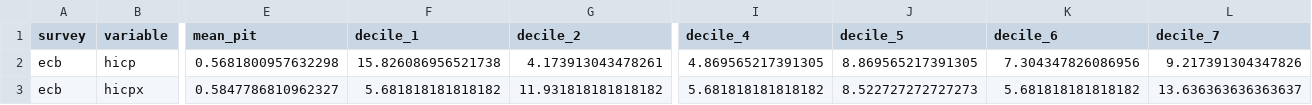
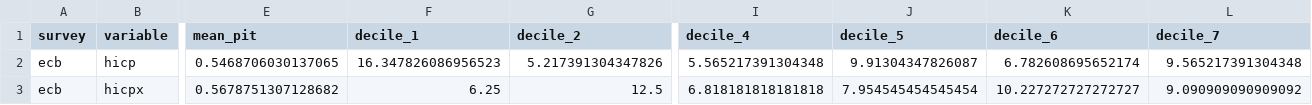
Before and after one commit to MaxGhenis/expectations, a CSV file: outputs/panorama_9.csv, drawn as a sheet; only a part is shown, gaps mark what is left out; the diff covers the shown part only; the diff names each change by its address in the sheet, - before the commit and + after, or states it on an @@ line.

```diff
--- a/outputs/panorama_9.csv
+++ b/outputs/panorama_9.csv
-E2 (mean_pit): 0.5681800957632298
+E2 (mean_pit): 0.5468706030137065
-F2 (decile_1): 15.826086956521738
+F2 (decile_1): 16.347826086956523
-G2 (decile_2): 4.173913043478261
+G2 (decile_2): 5.217391304347826
-I2 (decile_4): 4.869565217391305
+I2 (decile_4): 5.565217391304348
-J2 (decile_5): 8.869565217391305
+J2 (decile_5): 9.91304347826087
-K2 (decile_6): 7.304347826086956
+K2 (decile_6): 6.782608695652174
-L2 (decile_7): 9.217391304347826
+L2 (decile_7): 9.565217391304348
-E3 (mean_pit): 0.5847786810962327
+E3 (mean_pit): 0.5678751307128682
-F3 (decile_1): 5.681818181818182
+F3 (decile_1): 6.25
-G3 (decile_2): 11.931818181818182
+G3 (decile_2): 12.5
-I3 (decile_4): 5.681818181818182
+I3 (decile_4): 6.818181818181818
-J3 (decile_5): 8.522727272727273
+J3 (decile_5): 7.954545454545454
-K3 (decile_6): 5.681818181818182
+K3 (decile_6): 10.227272727272727
-L3 (decile_7): 13.636363636363637
+L3 (decile_7): 9.090909090909092
```
Also changed, not shown: 85 edited cells elsewhere in this file, outputs/growth_comparison.csv, outputs/growth_tails.csv, 40 other files.
